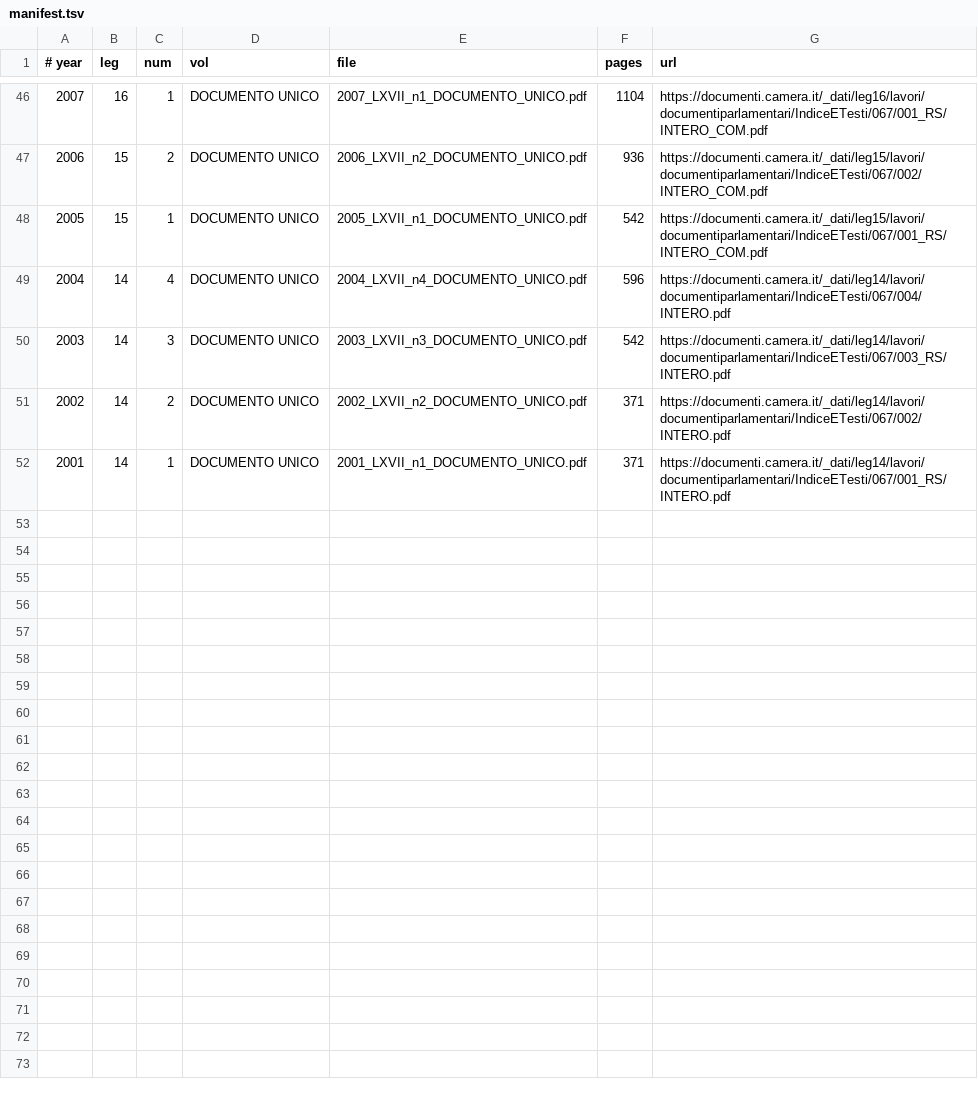
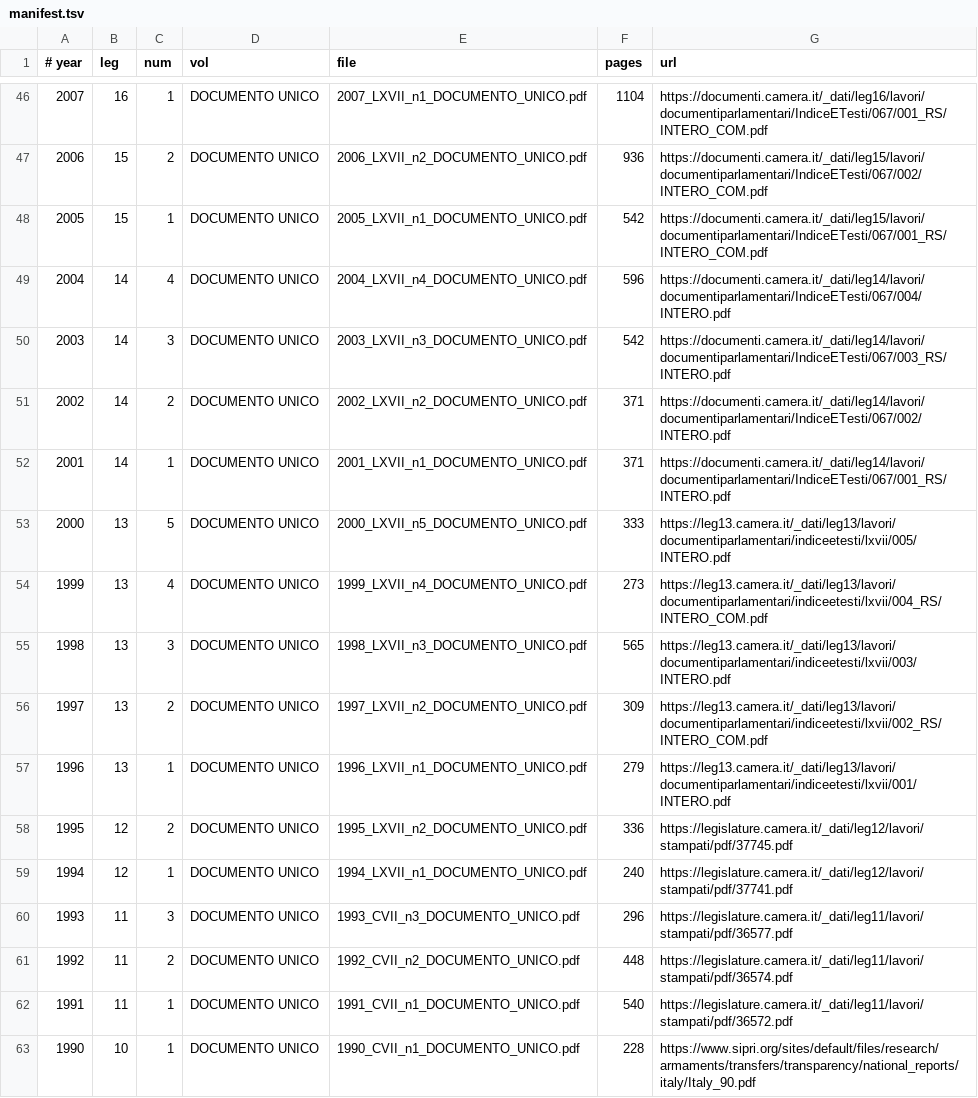
Before and after one commit to micrem73/ArmTrace, a TSV file: In/manifest.tsv, drawn as a sheet; only a part is shown, gaps mark what is left out.

```diff
--- a/In/manifest.tsv
+++ b/In/manifest.tsv
@@ -52 +52,12 @@
 2001	14	1	DOCUMENTO UNICO	2001_LXVII_n1_DOCUMENTO_UNICO.pdf	371	https://documenti.camera.it/_dati/leg14/lavori/documentiparlamentari/IndiceETesti/067/001_RS/INTERO.pdf
+2000	13	5	DOCUMENTO UNICO	2000_LXVII_n5_DOCUMENTO_UNICO.pdf	333	https://leg13.camera.it/_dati/leg13/lavori/documentiparlamentari/indiceetesti/lxvii/005/INTERO.pdf
+1999	13	4	DOCUMENTO UNICO	1999_LXVII_n4_DOCUMENTO_UNICO.pdf	273	https://leg13.camera.it/_dati/leg13/lavori/documentiparlamentari/indiceetesti/lxvii/004_RS/INTERO_COM.pdf
+1998	13	3	DOCUMENTO UNICO	1998_LXVII_n3_DOCUMENTO_UNICO.pdf	565	https://leg13.camera.it/_dati/leg13/lavori/documentiparlamentari/indiceetesti/lxvii/003/INTERO.pdf
+1997	13	2	DOCUMENTO UNICO	1997_LXVII_n2_DOCUMENTO_UNICO.pdf	309	https://leg13.camera.it/_dati/leg13/lavori/documentiparlamentari/indiceetesti/lxvii/002_RS/INTERO_COM.pdf
+1996	13	1	DOCUMENTO UNICO	1996_LXVII_n1_DOCUMENTO_UNICO.pdf	279	https://leg13.camera.it/_dati/leg13/lavori/documentiparlamentari/indiceetesti/lxvii/001/INTERO.pdf
+1995	12	2	DOCUMENTO UNICO	1995_LXVII_n2_DOCUMENTO_UNICO.pdf	336	https://legislature.camera.it/_dati/leg12/lavori/stampati/pdf/37745.pdf
+1994	12	1	DOCUMENTO UNICO	1994_LXVII_n1_DOCUMENTO_UNICO.pdf	240	https://legislature.camera.it/_dati/leg12/lavori/stampati/pdf/37741.pdf
+1993	11	3	DOCUMENTO UNICO	1993_CVII_n3_DOCUMENTO_UNICO.pdf	296	https://legislature.camera.it/_dati/leg11/lavori/stampati/pdf/36577.pdf
+1992	11	2	DOCUMENTO UNICO	1992_CVII_n2_DOCUMENTO_UNICO.pdf	448	https://legislature.camera.it/_dati/leg11/lavori/stampati/pdf/36574.pdf
+1991	11	1	DOCUMENTO UNICO	1991_CVII_n1_DOCUMENTO_UNICO.pdf	540	https://legislature.camera.it/_dati/leg11/lavori/stampati/pdf/36572.pdf
+1990	10	1	DOCUMENTO UNICO	1990_CVII_n1_DOCUMENTO_UNICO.pdf	228	https://www.sipri.org/sites/default/files/research/armaments/transfers/transparency/national_reports/italy/Italy_90.pdf
```
Also changed, not shown: 1 other file.
